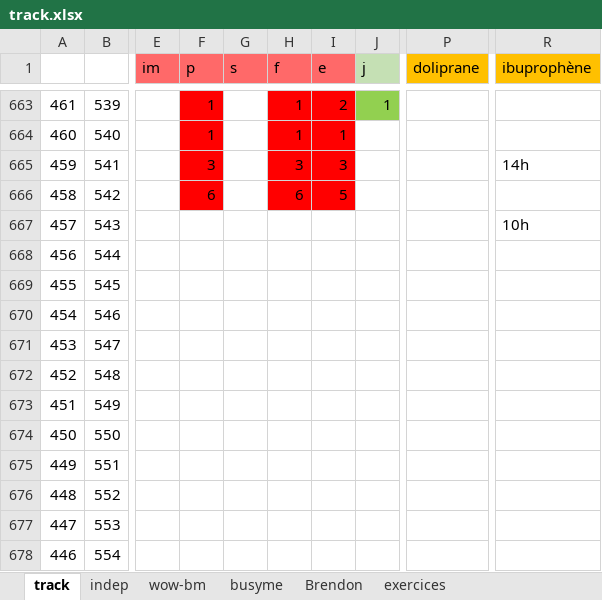
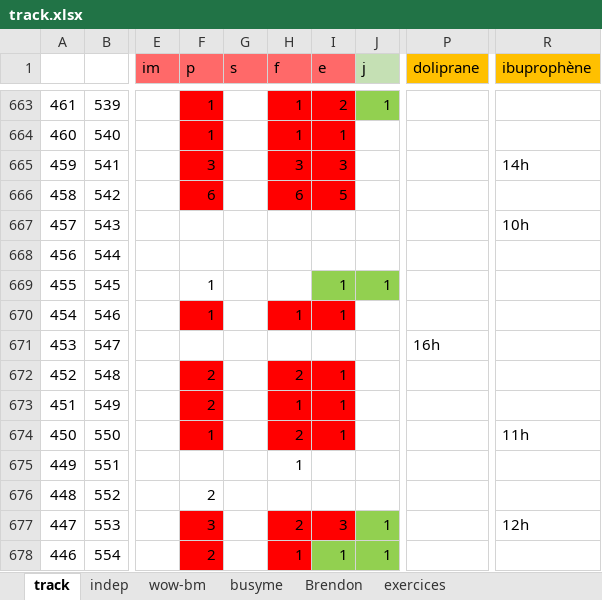
Before and after one commit to lenopgm/notes, an Excel workbook: track.xlsx, sheet track, drawn as a sheet; only a part is shown, gaps mark what is left out; values as stored, in another font and other column widths than the file's, no borders; the diff covers the shown part only; the diff names each change by its address in the sheet, - before the commit and + after, or states it on an @@ line.

```diff
--- a/track.xlsx (sheet track)
+++ b/track.xlsx (sheet track)
-F669:F670 (p): (empty)
+F669:F670 (p): 1
-I669:I670 (e): (empty)
+I669:I670 (e): 1
-I669:J669 fill: none
+I669:J669 fill: #92D050
-J669 (j): (empty)
+J669 (j): 1
-F670 fill: none
+F670 fill: #FF0000
-H670 (f): (empty)
+H670 (f): 1
-H670:I670 fill: none
+H670:I670 fill: #FF0000
-P671 (doliprane): (empty)
+P671 (doliprane): 16h
-F672:F673 (p): (empty)
+F672:F673 (p): 2
-F672:F674 fill: none
+F672:F674 fill: #FF0000
-H672 (f): (empty)
+H672 (f): 2
-H672:I674 fill: none
+H672:I674 fill: #FF0000
-I672:I674 (e): (empty)
+I672:I674 (e): 1
-H673 (f): (empty)
+H673 (f): 1
-F674 (p): (empty)
+F674 (p): 1
-H674 (f): (empty)
+H674 (f): 2
-R674 (ibuprophène): (empty)
+R674 (ibuprophène): 11h
-H675 (f): (empty)
+H675 (f): 1
-F676 (p): (empty)
+F676 (p): 2
-F677 (p): (empty)
+F677 (p): 3
-F677:F678 fill: none
+F677:F678 fill: #FF0000
-H677 (f): (empty)
+H677 (f): 2
-H677:I677 fill: none
+H677:I677 fill: #FF0000
-I677 (e): (empty)
+I677 (e): 3
-J677:J678 (j): (empty)
+J677:J678 (j): 1
-J677 fill: none
+J677 fill: #92D050
-R677 (ibuprophène): (empty)
+R677 (ibuprophène): 12h
-F678 (p): (empty)
+F678 (p): 2
-H678 (f): (empty)
+H678 (f): 1
-H678 fill: none
+H678 fill: #FF0000
-I678 (e): (empty)
+I678 (e): 1
-I678:J678 fill: none
+I678:J678 fill: #92D050
```
Also changed, not shown: 8 edited cells and cell formats elsewhere in this sheet, 2 other files.
